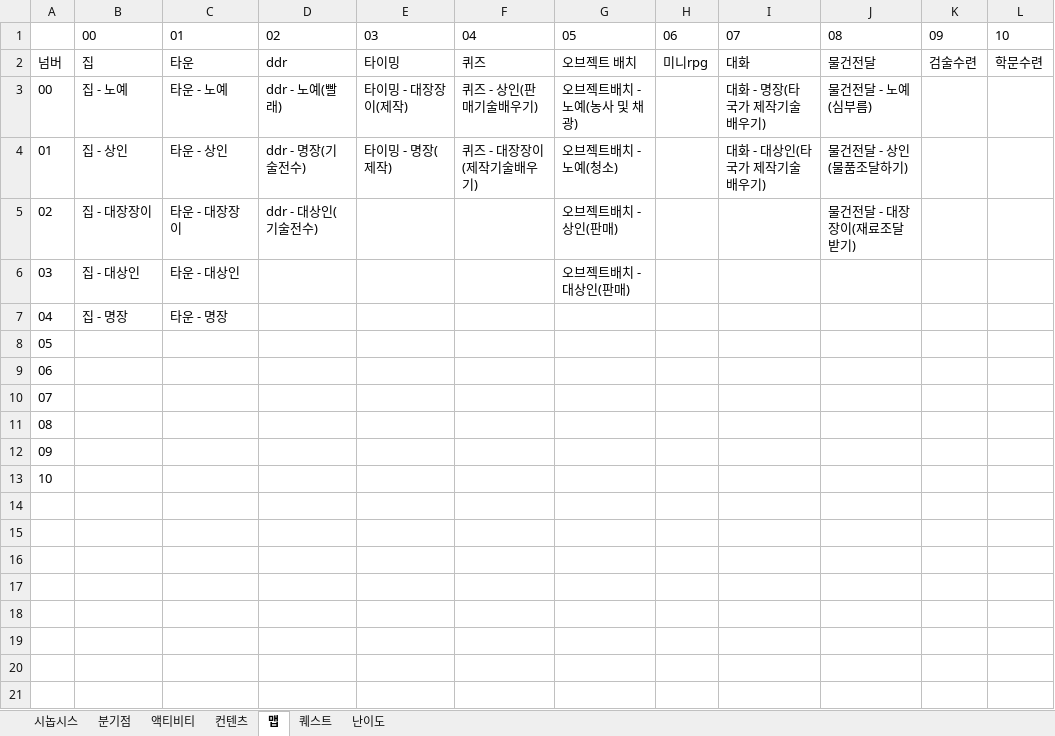
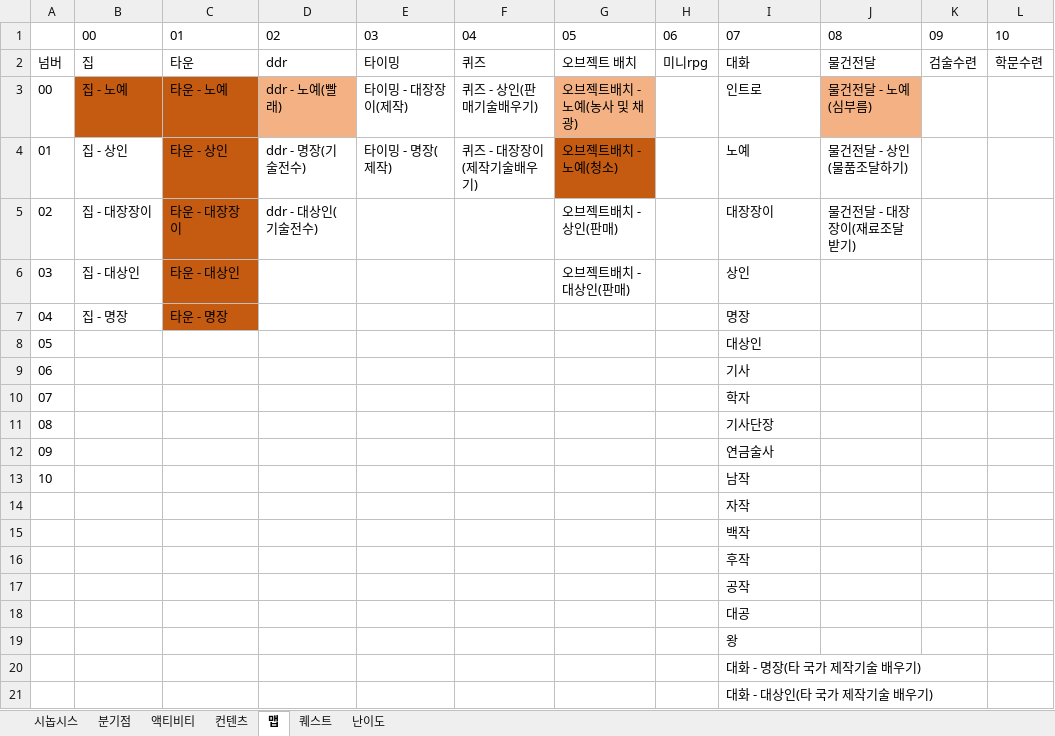
Before and after one commit to skdiawotjd/Reborn, an Excel workbook: Excel/Re-born.xlsx, sheet 맵, drawn as a sheet; only a part is shown; values as stored, in another font and other column widths than the file's, no borders; rows hold the shown columns only; the diff names each change by its address in the sheet, - before the commit and + after, or states it on an @@ line.

```diff
--- a/Excel/Re-born.xlsx (sheet 맵)
+++ b/Excel/Re-born.xlsx (sheet 맵)
-B3:C3 fill: none
+B3:C3 fill: #C55A11
-D3 fill: none
+D3 fill: #F4B183
-G3 fill: none
+G3 fill: #F4B183
-I3: 대화 - 명장(타 국가 제작기술 배우기)
+I3: 인트로
-J3 fill: none
+J3 fill: #F4B183
-C4:C7 fill: none
+C4:C7 fill: #C55A11
-G4 fill: none
+G4 fill: #C55A11
-I4: 대화 - 대상인(타 국가 제작기술 배우기)
+I4: 노예
-I5: (empty)
+I5: 대장장이
-I6: (empty)
+I6: 상인
-I7: (empty)
+I7: 명장
-I8: (empty)
+I8: 대상인
-I9: (empty)
+I9: 기사
-I10: (empty)
+I10: 학자
-I11: (empty)
+I11: 기사단장
-I12: (empty)
+I12: 연금술사
-I13: (empty)
+I13: 남작
+row 14:  |  |  |  |  |  |  |  | 자작
+row 15:  |  |  |  |  |  |  |  | 백작
+row 16:  |  |  |  |  |  |  |  | 후작
+row 17:  |  |  |  |  |  |  |  | 공작
+row 18:  |  |  |  |  |  |  |  | 대공
+row 19:  |  |  |  |  |  |  |  | 왕
+row 20:  |  |  |  |  |  |  |  | 대화 - 명장(타 국가 제작기술 배우기)
+row 21:  |  |  |  |  |  |  |  | 대화 - 대상인(타 국가 제작기술 배우기)
```
Also changed, not shown: 3 other files.
